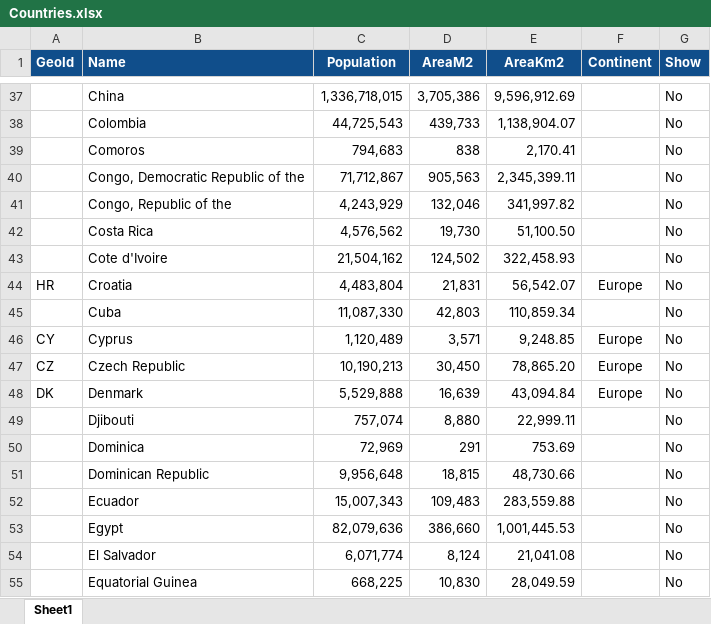
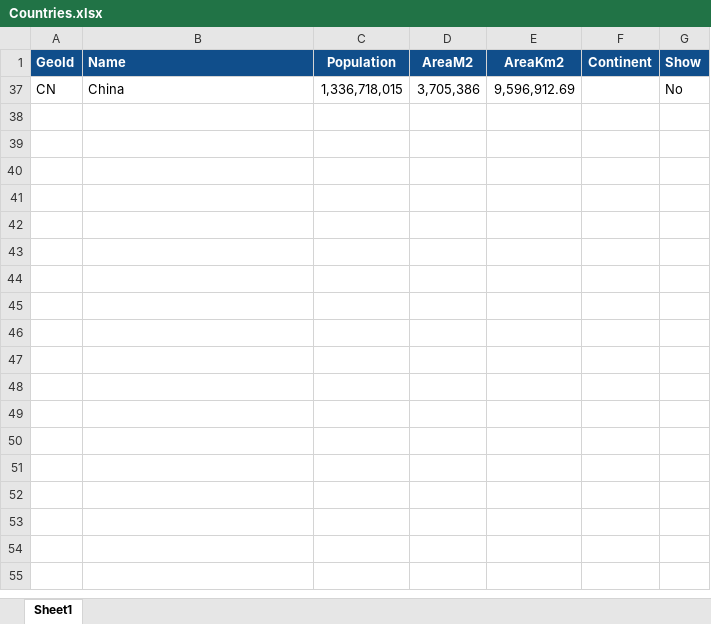
Before and after one commit to javadch/covid19, an Excel workbook: data/Countries.xlsx, sheet Sheet1, drawn as a sheet; only a part is shown, gaps mark what is left out; values as stored, in another font and other column widths than the file's, no borders; the diff covers the shown part only; the diff names each change by its address in the sheet, - before the commit and + after, or states it on an @@ line.

Commit message:
added China dn Iran

```diff
--- a/data/Countries.xlsx (sheet Sheet1)
+++ b/data/Countries.xlsx (sheet Sheet1)
-A37 (GeoId): (empty)
+A37 (GeoId): CN
@@ row 38 hidden:  | Colombia | 44,725,543 | 439,733 | 1,138,904.07 |  | No @@
@@ row 39 hidden:  | Comoros | 794,683 | 838 | 2,170.41 |  | No @@
@@ row 40 hidden:  | Congo, Democratic Republic of the | 71,712,867 | 905,563 | 2,345,399.11 |  | No @@
@@ row 41 hidden:  | Congo, Republic of the | 4,243,929 | 132,046 | 341,997.82 |  | No @@
@@ row 42 hidden:  | Costa Rica | 4,576,562 | 19,730 | 51,100.50 |  | No @@
@@ row 43 hidden:  | Cote d'Ivoire | 21,504,162 | 124,502 | 322,458.93 |  | No @@
@@ row 44 hidden: HR | Croatia | 4,483,804 | 21,831 | 56,542.07 | Europe | No @@
@@ row 45 hidden:  | Cuba | 11,087,330 | 42,803 | 110,859.34 |  | No @@
@@ row 46 hidden: CY | Cyprus | 1,120,489 | 3,571 | 9,248.85 | Europe | No @@
@@ row 47 hidden: CZ | Czech Republic | 10,190,213 | 30,450 | 78,865.20 | Europe | No @@
@@ row 48 hidden: DK | Denmark | 5,529,888 | 16,639 | 43,094.84 | Europe | No @@
@@ row 49 hidden:  | Djibouti | 757,074 | 8,880 | 22,999.11 |  | No @@
@@ row 50 hidden:  | Dominica | 72,969 | 291 | 753.69 |  | No @@
@@ row 51 hidden:  | Dominican Republic | 9,956,648 | 18,815 | 48,730.66 |  | No @@
@@ row 52 hidden:  | Ecuador | 15,007,343 | 109,483 | 283,559.88 |  | No @@
@@ row 53 hidden:  | Egypt | 82,079,636 | 386,660 | 1,001,445.53 |  | No @@
@@ row 54 hidden:  | El Salvador | 6,071,774 | 8,124 | 21,041.08 |  | No @@
@@ row 55 hidden:  | Equatorial Guinea | 668,225 | 10,830 | 28,049.59 |  | No @@
```
Also changed, not shown: 1 removed row and 177 hidden or unhidden rows elsewhere in this sheet, hidden cells.
